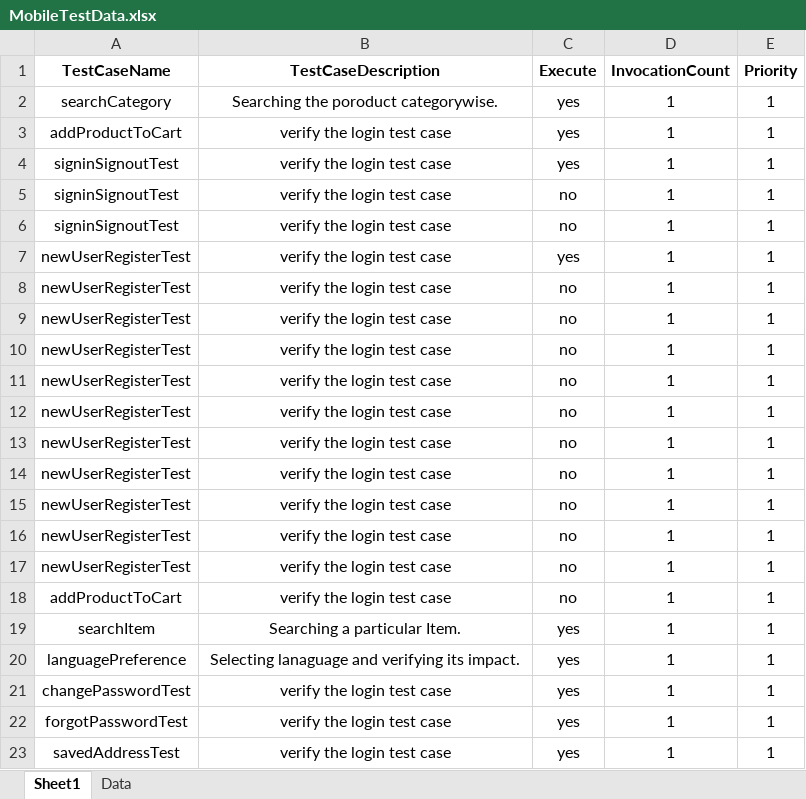
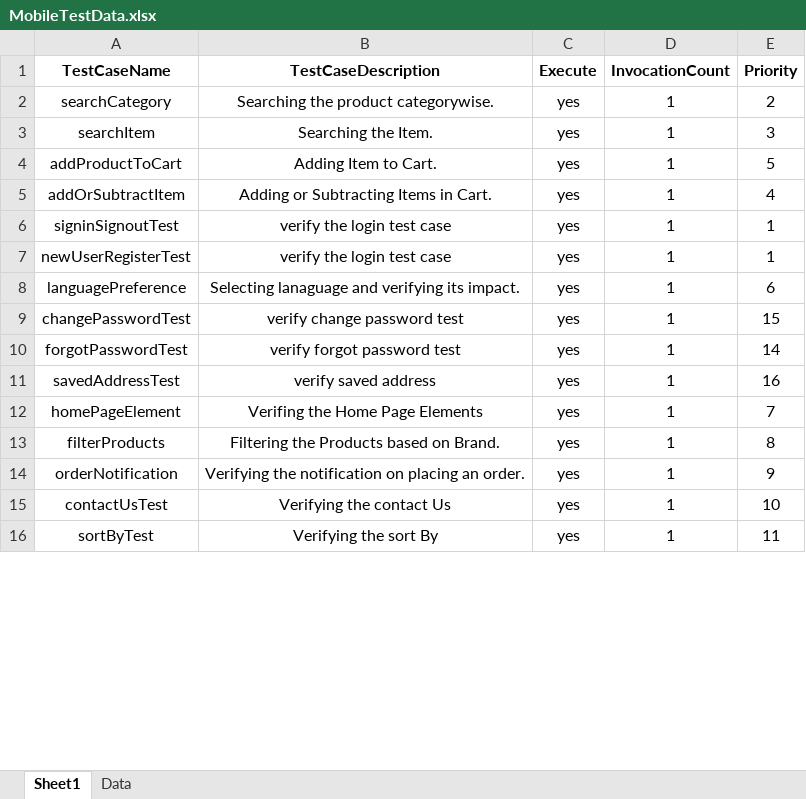
Before and after one commit to anmolnarwani16/zs-appium-automation, an Excel workbook: src/main/resources/excelFiles/MobileTestData.xlsx, sheet Sheet1, drawn as a sheet; only a part is shown; values as stored, in another font and other column widths than the file's, no borders; conditional formats not drawn; removed rows and columns are numbered as before the commit, all else as after; the diff covers the shown part only; the diff names each change by its address in the sheet, - before the commit and + after, or states it on an @@ line.

Commit message:
refactored all the tests

```diff
--- a/src/main/resources/excelFiles/MobileTestData.xlsx (sheet Sheet1)
+++ b/src/main/resources/excelFiles/MobileTestData.xlsx (sheet Sheet1)
-B2 (TestCaseDescription): Searching the poroduct categorywise.
+B2 (TestCaseDescription): Searching the product categorywise.
-E2 (Priority): 1
+E2 (Priority): 2
+row 3: searchItem | Searching the Item. | yes | 1 | 3
-B4 (TestCaseDescription): verify the login test case
+B4 (TestCaseDescription): Adding Item to Cart.
-E4 (Priority): 1
+E4 (Priority): 5
+row 5: addOrSubtractItem | Adding or Subtracting Items in Cart. | yes | 1 | 4
-row 5: signinSignoutTest | verify the login test case | no | 1 | 1
-row 6: signinSignoutTest | verify the login test case | no | 1 | 1
-row 8: newUserRegisterTest | verify the login test case | no | 1 | 1
-row 9: newUserRegisterTest | verify the login test case | no | 1 | 1
-row 10: newUserRegisterTest | verify the login test case | no | 1 | 1
-row 11: newUserRegisterTest | verify the login test case | no | 1 | 1
-row 12: newUserRegisterTest | verify the login test case | no | 1 | 1
-row 13: newUserRegisterTest | verify the login test case | no | 1 | 1
-row 14: newUserRegisterTest | verify the login test case | no | 1 | 1
-row 15: newUserRegisterTest | verify the login test case | no | 1 | 1
-row 16: newUserRegisterTest | verify the login test case | no | 1 | 1
-row 17: newUserRegisterTest | verify the login test case | no | 1 | 1
-row 18: addProductToCart | verify the login test case | no | 1 | 1
-row 19: searchItem | Searching a particular Item. | yes | 1 | 1
-E8 (Priority): 1
+E8 (Priority): 6
-B9 (TestCaseDescription): verify the login test case
+B9 (TestCaseDescription): verify change password test
-E9 (Priority): 1
+E9 (Priority): 15
-B10 (TestCaseDescription): verify the login test case
+B10 (TestCaseDescription): verify forgot password test
-E10 (Priority): 1
+E10 (Priority): 14
-B11 (TestCaseDescription): verify the login test case
+B11 (TestCaseDescription): verify saved address
-E11 (Priority): 1
+E11 (Priority): 16
+row 12: homePageElement | Verifing the Home Page Elements | yes | 1 | 7
+row 13: filterProducts | Filtering the Products based on Brand. | yes | 1 | 8
+row 14: orderNotification | Verifying the notification on placing an order. | yes | 1 | 9
+row 15: contactUsTest | Verifying the contact Us | yes | 1 | 10
+row 16: sortByTest | Verifying the sort By | yes | 1 | 11
```
Also changed, not shown: 1 removed row and 4 edited cells elsewhere in this sheet, sheet Data, 21 other files.
